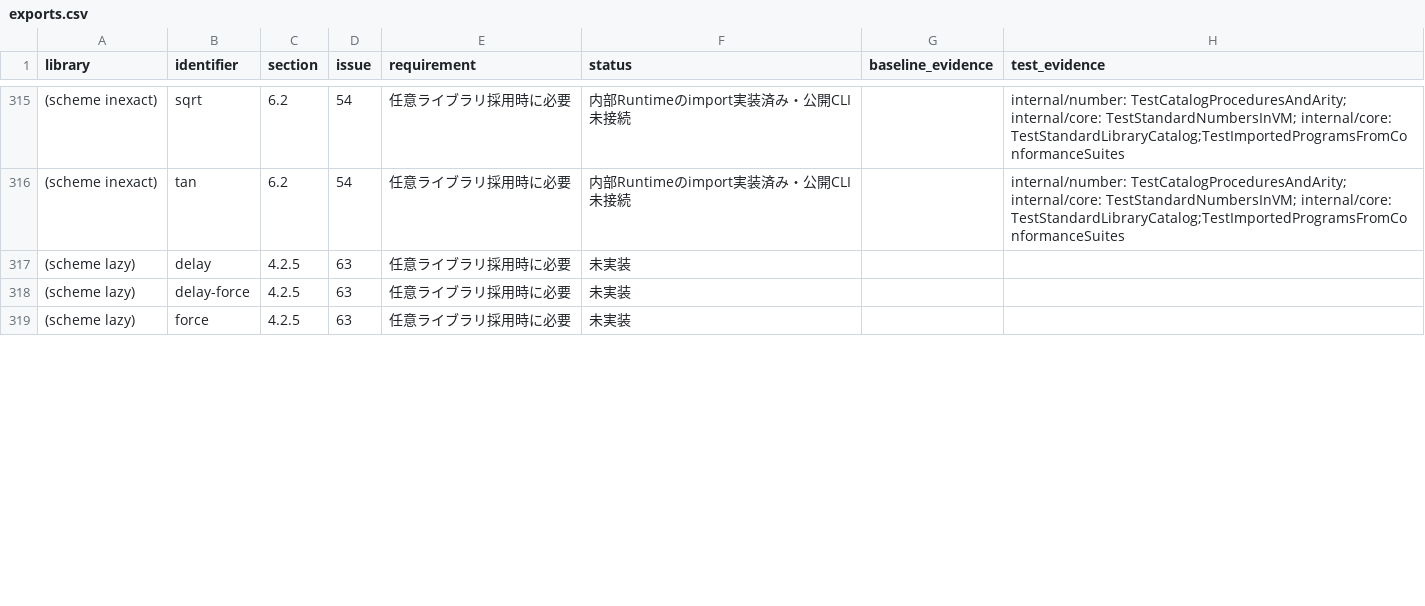
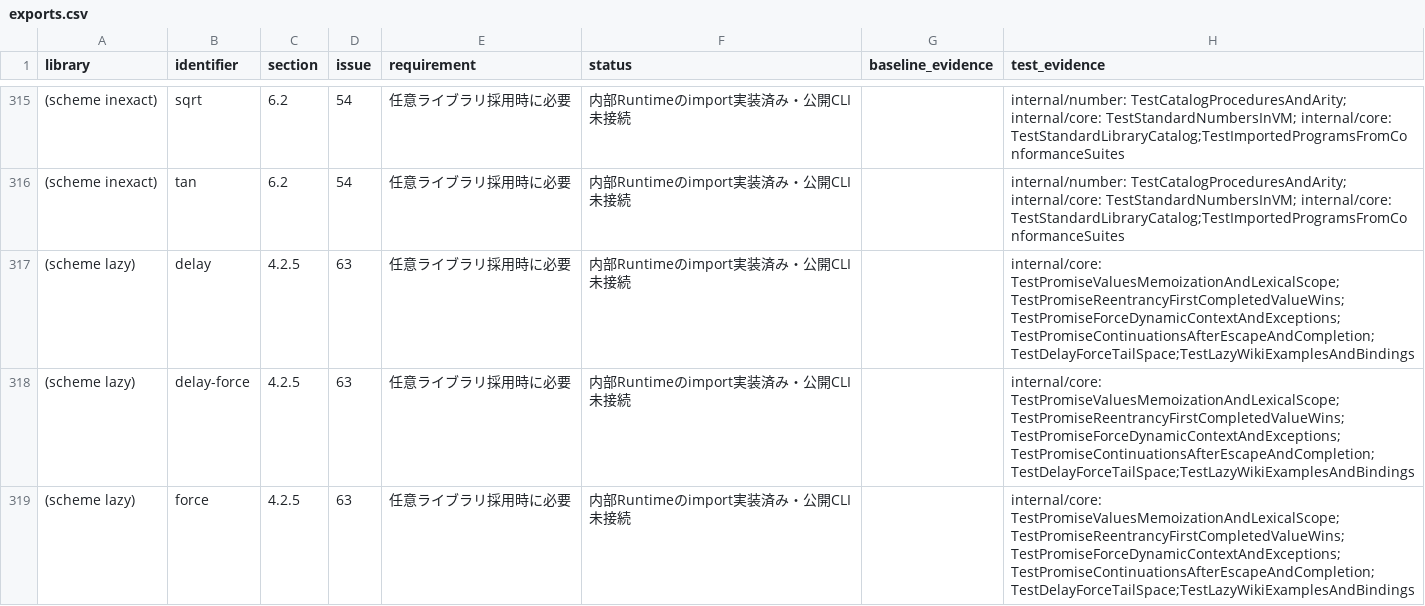
Before and after one commit to 0x6d61/guri, a CSV file: docs/r7rs/exports.csv, drawn as a sheet; only a part is shown, gaps mark what is left out; the diff covers the shown part only.

```diff
--- a/docs/r7rs/exports.csv
+++ b/docs/r7rs/exports.csv
@@ -316,4 +316,4 @@ library,identifier,section,issue,requirement,status,baseline_evidence,test_evide
 (scheme inexact),tan,6.2,54,任意ライブラリ採用時に必要,内部Runtimeのimport実装済み・公開CLI未接続,,internal/number: TestCatalogProceduresAndArity; internal/core: TestStandardNumbersInVM; internal/core: TestStandardLibraryCatalog;TestImportedProgramsFromConformanceSuites
-(scheme lazy),delay,4.2.5,63,任意ライブラリ採用時に必要,未実装,,
-(scheme lazy),delay-force,4.2.5,63,任意ライブラリ採用時に必要,未実装,,
-(scheme lazy),force,4.2.5,63,任意ライブラリ採用時に必要,未実装,,
+(scheme lazy),delay,4.2.5,63,任意ライブラリ採用時に必要,内部Runtimeのimport実装済み・公開CLI未接続,,internal/core: TestPromiseValuesMemoizationAndLexicalScope;TestPromiseReentrancyFirstCompletedValueWins;TestPromiseForceDynamicContextAndExceptions;TestPromiseContinuationsAfterEscapeAndCompletion;TestDelayForceTailSpace;TestLazyWikiExamplesAndBindings
+(scheme lazy),delay-force,4.2.5,63,任意ライブラリ採用時に必要,内部Runtimeのimport実装済み・公開CLI未接続,,internal/core: TestPromiseValuesMemoizationAndLexicalScope;TestPromiseReentrancyFirstCompletedValueWins;TestPromiseForceDynamicContextAndExceptions;TestPromiseContinuationsAfterEscapeAndCompletion;TestDelayForceTailSpace;TestLazyWikiExamplesAndBindings
+(scheme lazy),force,4.2.5,63,任意ライブラリ採用時に必要,内部Runtimeのimport実装済み・公開CLI未接続,,internal/core: TestPromiseValuesMemoizationAndLexicalScope;TestPromiseReentrancyFirstCompletedValueWins;TestPromiseForceDynamicContextAndExceptions;TestPromiseContinuationsAfterEscapeAndCompletion;TestDelayForceTailSpace;TestLazyWikiExamplesAndBindings
```
Also changed, not shown: 8 edited cells elsewhere in this file, docs/r7rs/requirements.csv, 18 other files.
